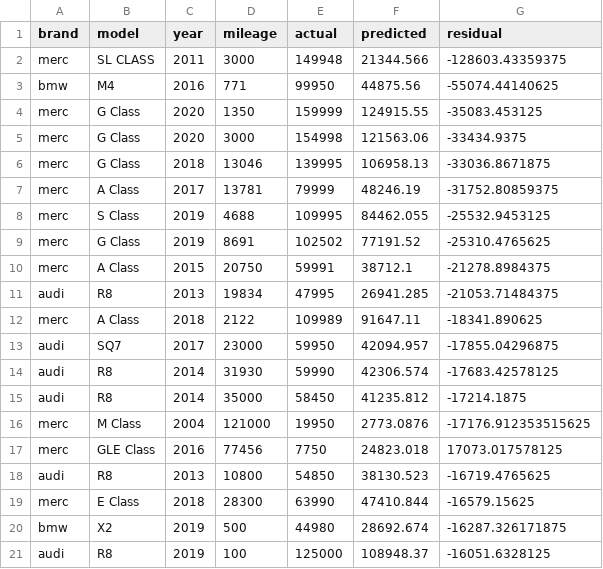
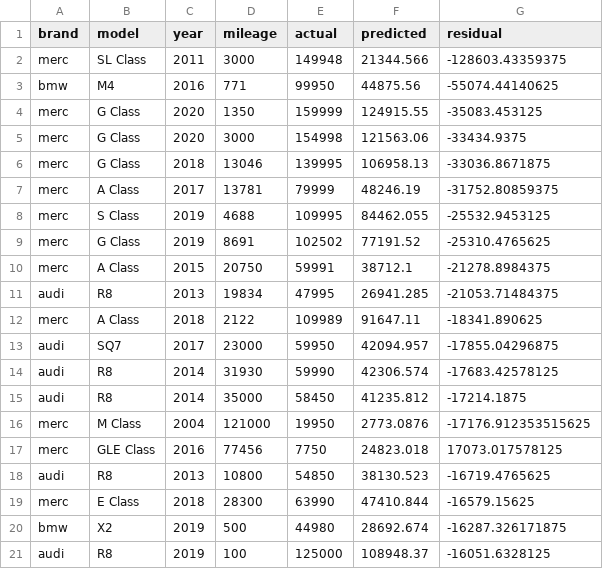
Before and after one commit to agunggust/uk-used-car-price-prediction, a CSV file: reports/worst_predictions.csv, drawn as a sheet.

Commit message:
Bind evaluation reports to dataset and trained model provenance

```diff
--- a/reports/worst_predictions.csv
+++ b/reports/worst_predictions.csv
@@ -1,3 +1,3 @@
 brand,model,year,mileage,actual,predicted,residual
-merc,SL CLASS,2011,3000,149948,21344.566,-128603.43359375
+merc,SL Class,2011,3000,149948,21344.566,-128603.43359375
 bmw,M4,2016,771,99950,44875.56,-55074.44140625
```
Also changed, not shown: 18 other files.
